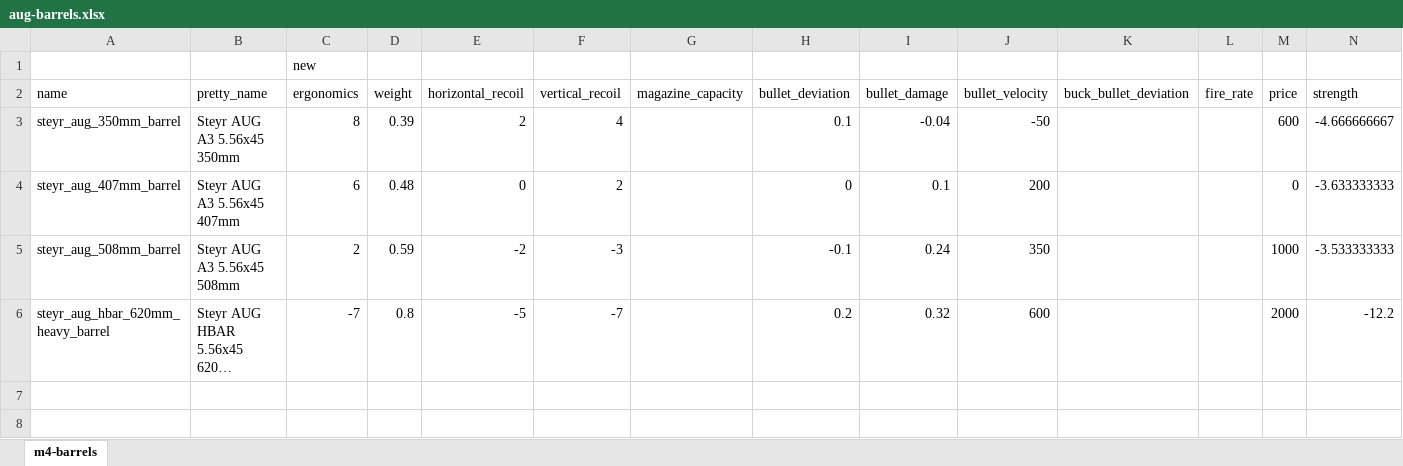
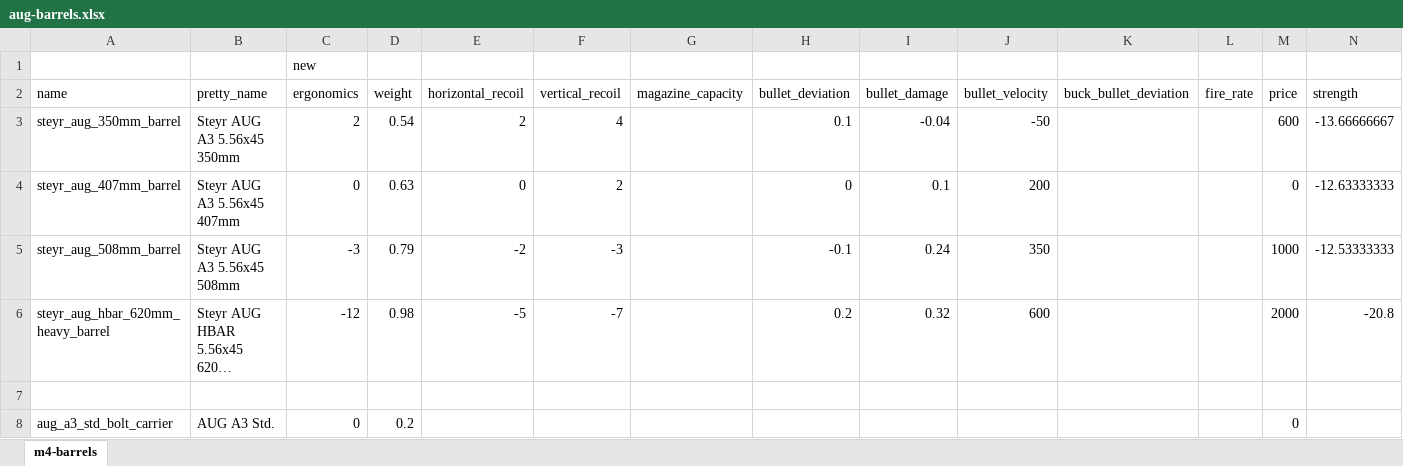
Before and after one commit to refact0r/deadline-balancing, an Excel workbook: changes/aug-barrels.xlsx, sheet m4-barrels, drawn as a sheet; long unchanged cells end in …; values as stored, in another font and other column widths than the file's, no borders; the diff names each change by its address in the sheet, - before the commit and + after, or states it on an @@ line.

Commit message:
do aeon's ergo buffnerf and move weight from the bcg

```diff
--- a/changes/aug-barrels.xlsx (sheet m4-barrels)
+++ b/changes/aug-barrels.xlsx (sheet m4-barrels)
-C3 (ergonomics): 8
+C3 (ergonomics): 2
-D3 (weight): 0.39
+D3 (weight): 0.54
-N3 (strength): -4.666666667
+N3 (strength): -13.66666667
-C4 (ergonomics): 6
+C4 (ergonomics): 0
-D4 (weight): 0.48
+D4 (weight): 0.63
-N4 (strength): -3.633333333
+N4 (strength): -12.63333333
-C5 (ergonomics): 2
+C5 (ergonomics): -3
-D5 (weight): 0.59
+D5 (weight): 0.79
-N5 (strength): -3.533333333
+N5 (strength): -12.53333333
-C6 (ergonomics): -7
+C6 (ergonomics): -12
-D6 (weight): 0.8
+D6 (weight): 0.98
-N6 (strength): -12.2
+N6 (strength): -20.8
+row 7: (empty)
+row 8: aug_a3_std_bolt_carrier | AUG A3 Std. | 0 | 0.2 |  |  |  |  |  |  |  |  | 0
```
Also changed, not shown: 2 other files.
